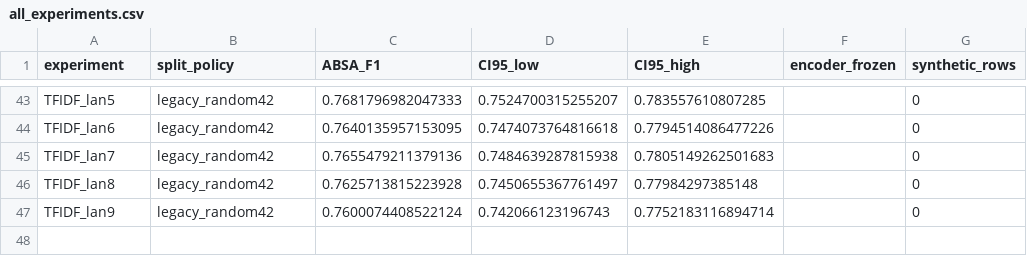
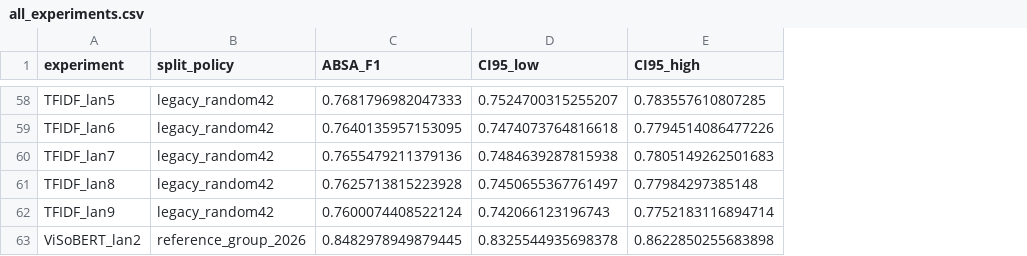
Before and after one commit to rosenhi1999-commits/KPDLWEB, a CSV file: all_experiments.csv, drawn as a sheet; only a part is shown, gaps mark what is left out; removed rows and columns are numbered as before the commit, all else as after; the diff covers the shown part only; the diff names each change by its address in the sheet, - before the commit and + after, or states it on an @@ line.

```diff
--- a/all_experiments.csv
+++ b/all_experiments.csv
-column F (encoder_frozen), empty
-column G (synthetic_rows), rows 43-47: all 0
+row 63: ViSoBERT_lan2 | reference_group_2026 | 0.8482978949879445 | 0.8325544935698378 | 0.8622850255683898
```
Also changed, not shown: 15 added rows elsewhere in this file, ci_training_comparison.csv, train_only_comparison.csv, 35 other files.
